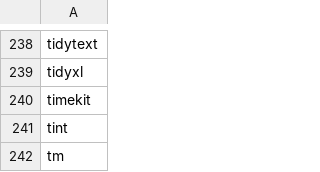
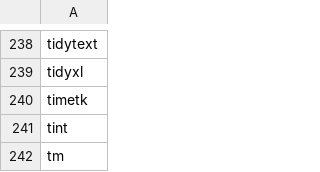
Before and after one commit to verajosemanuel/tidyviz, a CSV file: mypackages.csv, drawn as a sheet; only a part is shown, gaps mark what is left out.

Commit message:
renamed timekit -> timetk

```diff
--- a/mypackages.csv
+++ b/mypackages.csv
@@ -239,3 +239,3 @@ tidytext
 tidyxl
-timekit
+timetk
 tint
```
